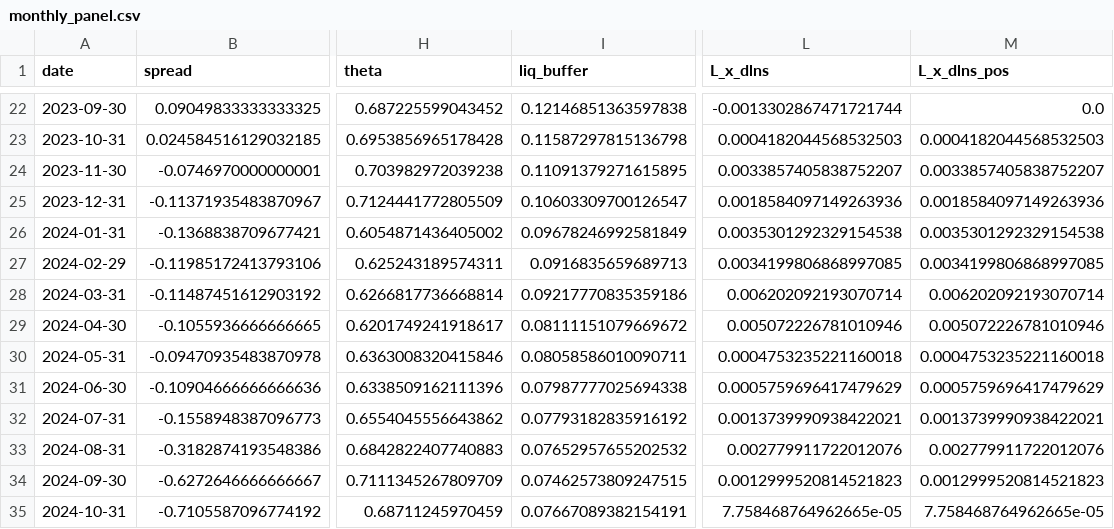
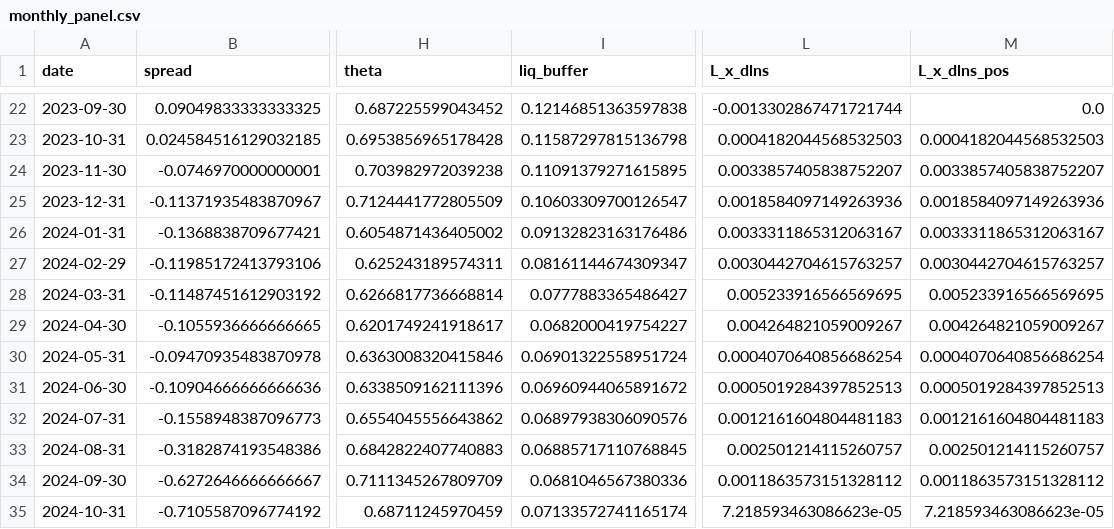
Before and after one commit to kimmireu0921/Stablecoins-and-the-Exorbitant-Privilege, a CSV file: data/monthly_panel.csv, drawn as a sheet; only a part is shown, gaps mark what is left out; the diff covers the shown part only; the diff names each change by its address in the sheet, - before the commit and + after, or states it on an @@ line.

```diff
--- a/data/monthly_panel.csv
+++ b/data/monthly_panel.csv
-I26 (liq_buffer): 0.09678246992581849
+I26 (liq_buffer): 0.09132823163176486
-L26 (L_x_dlns): 0.0035301292329154538
+L26 (L_x_dlns): 0.0033311865312063167
-M26 (L_x_dlns_pos): 0.0035301292329154538
+M26 (L_x_dlns_pos): 0.0033311865312063167
-I27 (liq_buffer): 0.0916835659689713
+I27 (liq_buffer): 0.08161144674309347
-L27 (L_x_dlns): 0.0034199806868997085
+L27 (L_x_dlns): 0.0030442704615763257
-M27 (L_x_dlns_pos): 0.0034199806868997085
+M27 (L_x_dlns_pos): 0.0030442704615763257
-I28 (liq_buffer): 0.09217770835359186
+I28 (liq_buffer): 0.0777883365486427
-L28 (L_x_dlns): 0.006202092193070714
+L28 (L_x_dlns): 0.005233916566569695
-M28 (L_x_dlns_pos): 0.006202092193070714
+M28 (L_x_dlns_pos): 0.005233916566569695
-I29 (liq_buffer): 0.08111151079669672
+I29 (liq_buffer): 0.0682000419754227
-L29 (L_x_dlns): 0.005072226781010946
+L29 (L_x_dlns): 0.004264821059009267
-M29 (L_x_dlns_pos): 0.005072226781010946
+M29 (L_x_dlns_pos): 0.004264821059009267
-I30 (liq_buffer): 0.08058586010090711
+I30 (liq_buffer): 0.06901322558951724
-L30 (L_x_dlns): 0.0004753235221160018
+L30 (L_x_dlns): 0.0004070640856686254
-M30 (L_x_dlns_pos): 0.0004753235221160018
+M30 (L_x_dlns_pos): 0.0004070640856686254
-I31 (liq_buffer): 0.07987777025694338
+I31 (liq_buffer): 0.06960944065891672
-L31 (L_x_dlns): 0.0005759696417479629
+L31 (L_x_dlns): 0.0005019284397852513
-M31 (L_x_dlns_pos): 0.0005759696417479629
+M31 (L_x_dlns_pos): 0.0005019284397852513
-I32 (liq_buffer): 0.07793182835916192
+I32 (liq_buffer): 0.06897938306090576
-L32 (L_x_dlns): 0.0013739990938422021
+L32 (L_x_dlns): 0.0012161604804481183
-M32 (L_x_dlns_pos): 0.0013739990938422021
+M32 (L_x_dlns_pos): 0.0012161604804481183
-I33 (liq_buffer): 0.07652957655202532
+I33 (liq_buffer): 0.06885717110768845
-L33 (L_x_dlns): 0.002779911722012076
+L33 (L_x_dlns): 0.002501214115260757
-M33 (L_x_dlns_pos): 0.002779911722012076
+M33 (L_x_dlns_pos): 0.002501214115260757
-I34 (liq_buffer): 0.07462573809247515
+I34 (liq_buffer): 0.0681046567380336
-L34 (L_x_dlns): 0.0012999520814521823
+L34 (L_x_dlns): 0.0011863573151328112
-M34 (L_x_dlns_pos): 0.0012999520814521823
+M34 (L_x_dlns_pos): 0.0011863573151328112
-I35 (liq_buffer): 0.07667089382154191
+I35 (liq_buffer): 0.07133572741165174
-L35 (L_x_dlns): 7.758468764962665e-05
+L35 (L_x_dlns): 7.218593463086623e-05
-M35 (L_x_dlns_pos): 7.758468764962665e-05
+M35 (L_x_dlns_pos): 7.218593463086623e-05
```
Also changed, not shown: 58 edited cells elsewhere in this file, data/panel_long.csv, data/reserve_attestations.csv, 8 other files.
